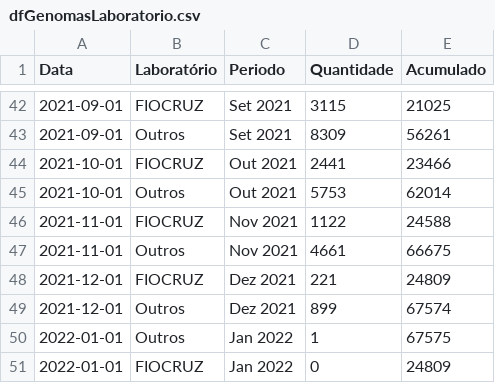
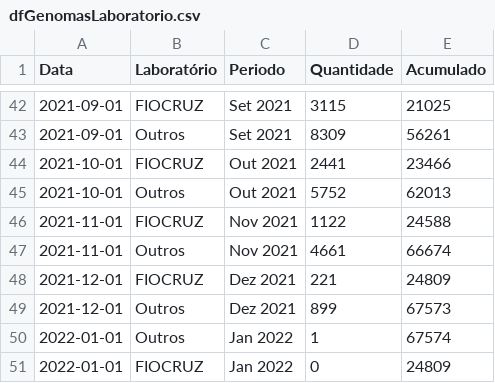
Before and after one commit to vanleiko/RedeGenomica, a CSV file: 2022-01-04/dfGenomasLaboratorio.csv, drawn as a sheet; only a part is shown, gaps mark what is left out.

```diff
--- a/2022-01-04/dfGenomasLaboratorio.csv
+++ b/2022-01-04/dfGenomasLaboratorio.csv
@@ -44,8 +44,8 @@ Data,Laboratório,Periodo,Quantidade,Acumulado
 2021-10-01,FIOCRUZ,Out 2021,2441,23466
-2021-10-01,Outros,Out 2021,5753,62014
+2021-10-01,Outros,Out 2021,5752,62013
 2021-11-01,FIOCRUZ,Nov 2021,1122,24588
-2021-11-01,Outros,Nov 2021,4661,66675
+2021-11-01,Outros,Nov 2021,4661,66674
 2021-12-01,FIOCRUZ,Dez 2021,221,24809
-2021-12-01,Outros,Dez 2021,899,67574
-2022-01-01,Outros,Jan 2022,1,67575
+2021-12-01,Outros,Dez 2021,899,67573
+2022-01-01,Outros,Jan 2022,1,67574
 2022-01-01,FIOCRUZ,Jan 2022,0,24809
```
Also changed, not shown: 2022-01-04/dfLinhagens.csv, 2022-01-04/dfMapa.csv, 1 other file.
